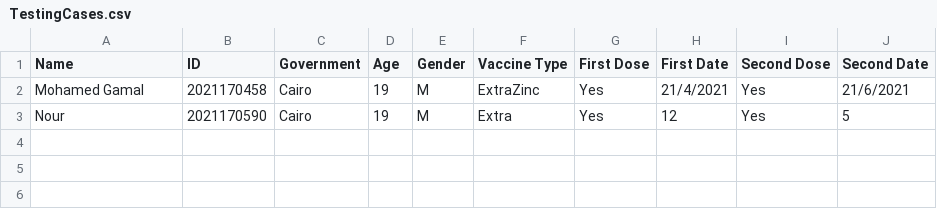
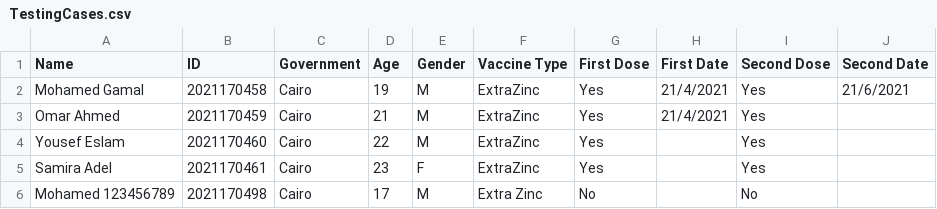
Before and after one commit to MohamedBarghush/Vaccine-System-Project, a CSV file: TestingCases.csv, drawn as a sheet.

Commit message:
Final Mohamed Edits

```diff
--- a/TestingCases.csv
+++ b/TestingCases.csv
@@ -2,2 +2,5 @@ Name,ID,Government,Age,Gender,Vaccine Type,First Dose,First Date,Second Dose,Sec
 Mohamed Gamal,2021170458,Cairo,19,M,ExtraZinc,Yes,21/4/2021,Yes,21/6/2021
-Nour,2021170590,Cairo,19,M,Extra,Yes,12,Yes,5
+Omar Ahmed,2021170459,Cairo,21,M,ExtraZinc,Yes,21/4/2021,Yes,
+Yousef Eslam,2021170460,Cairo,22,M,ExtraZinc,Yes,,Yes,
+Samira Adel,2021170461,Cairo,23,F,ExtraZinc,Yes,,Yes,
+Mohamed 123456789,2021170498,Cairo,17,M,Extra Zinc,No,,No,
```
Also changed, not shown: 5 other files.
